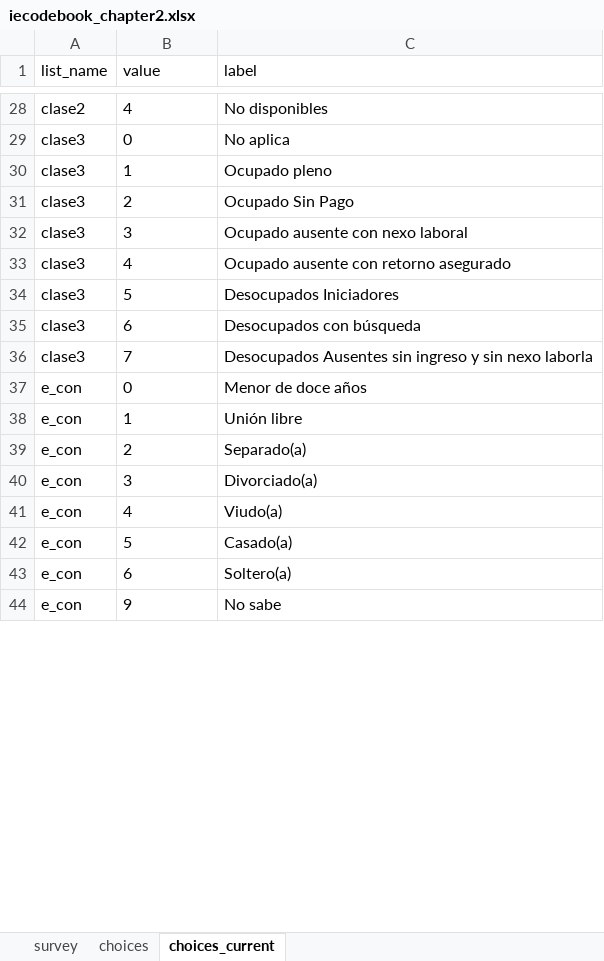
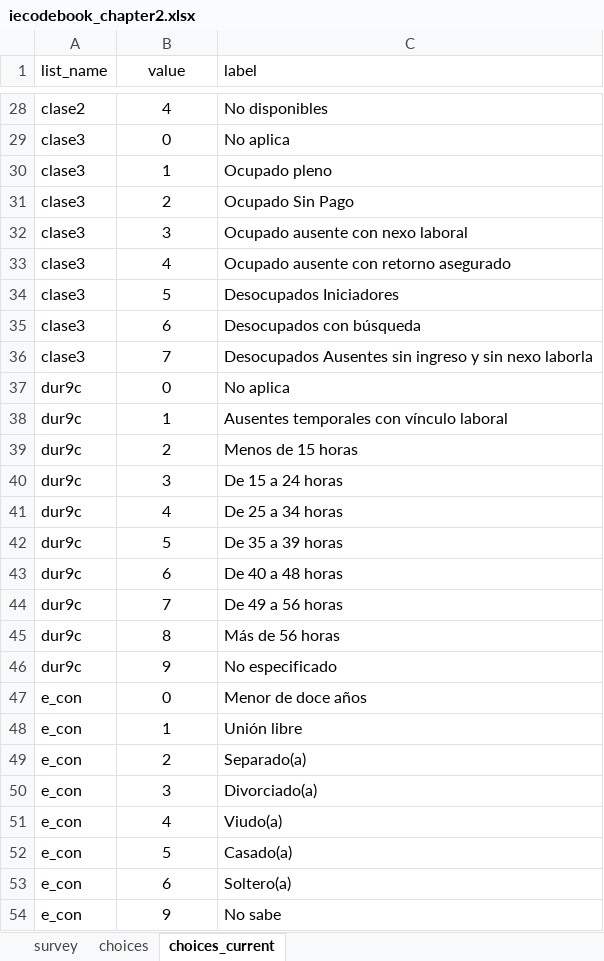
Before and after one commit to ilopezmoreno/Chapter2-PhDthesis, an Excel workbook: iecodebook_chapter2.xlsx, sheet choices_current, drawn as a sheet; only a part is shown, gaps mark what is left out; values as stored, in another font and other column widths than the file's, no borders; addresses are those after the commit; the diff covers the shown part only; the diff names each change by its address in the sheet, - before the commit and + after, or states it on an @@ line.

```diff
--- a/iecodebook_chapter2.xlsx (sheet choices_current)
+++ b/iecodebook_chapter2.xlsx (sheet choices_current)
-B1:B36 alignment: left
+B1:B36 alignment: center
+row 37: dur9c | 0 | No aplica
+row 38: dur9c | 1 | Ausentes temporales con vínculo laboral
+row 39: dur9c | 2 | Menos de 15 horas
+row 40: dur9c | 3 | De 15 a 24 horas
+row 41: dur9c | 4 | De 25 a 34 horas
+row 42: dur9c | 5 | De 35 a 39 horas
+row 43: dur9c | 6 | De 40 a 48 horas
+row 44: dur9c | 7 | De 49 a 56 horas
+row 45: dur9c | 8 | Más de 56 horas
+row 46: dur9c | 9 | No especificado
-B47:B54 alignment: left
+B47:B54 alignment: center
```
Also changed, not shown: 26 added rows and cell formats elsewhere in this sheet, sheet survey, sheet choices, 8 other files.
